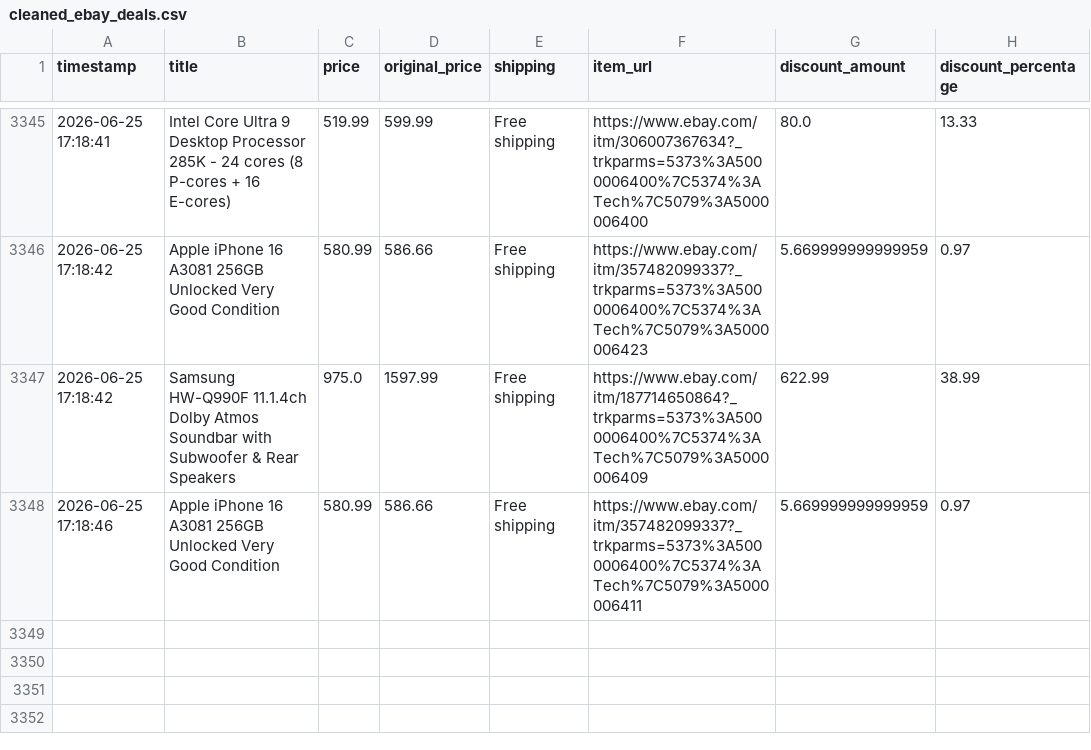
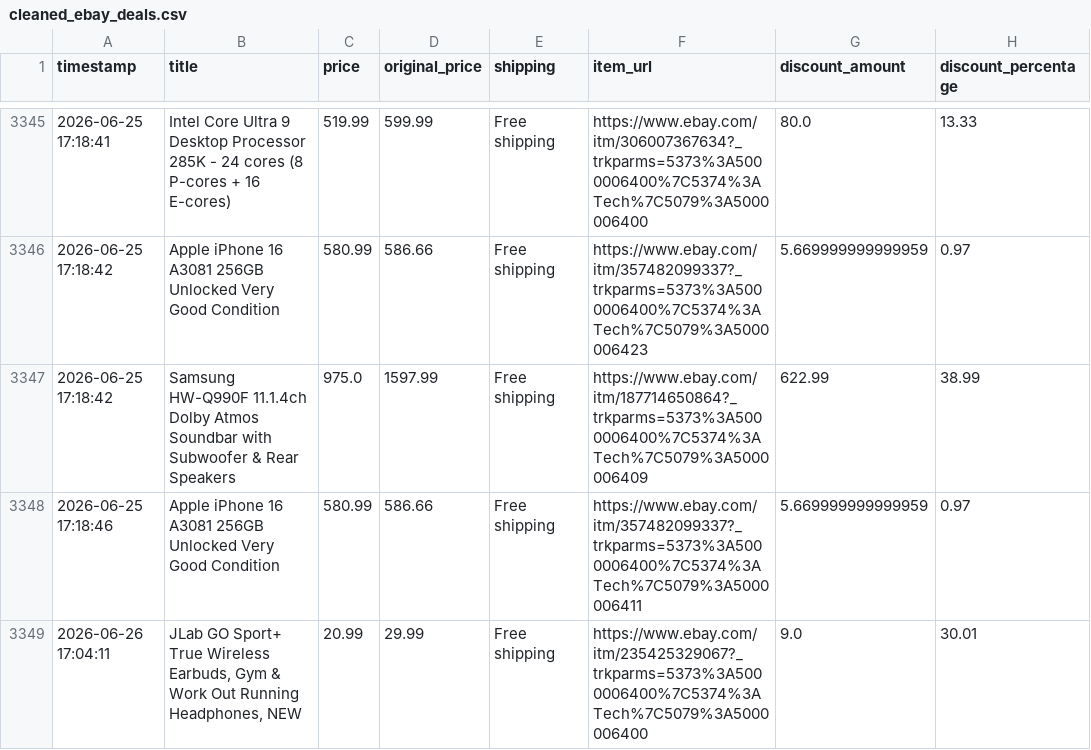
Before and after one commit to rawanb8/ebay_scraper, a CSV file: cleaned_ebay_deals.csv, drawn as a sheet; only a part is shown, gaps mark what is left out.

```diff
--- a/cleaned_ebay_deals.csv
+++ b/cleaned_ebay_deals.csv
@@ -3348 +3348,2 @@ timestamp,title,price,original_price,shipping,item_url,discount_amount,discount_
 2026-06-25 17:18:46,Apple iPhone 16 A3081 256GB Unlocked Very Good Condition,580.99,586.66,Free shipping,https://www.ebay.com/itm/357482099337?_trkparms=5373%3A5000006400%7C5374%3ATech%7C5079%3A5000006411,5.669999999999959,0.97
+2026-06-26 17:04:11,"JLab GO Sport+ True Wireless Earbuds, Gym & Work Out Running Headphones, NEW",20.99,29.99,Free shipping,https://www.ebay.com/itm/235425329067?_trkparms=5373%3A5000006400%7C5374%3ATech%7C5079%3A5000006400,9.0,30.01
```
Also changed, not shown: 1 other file.
